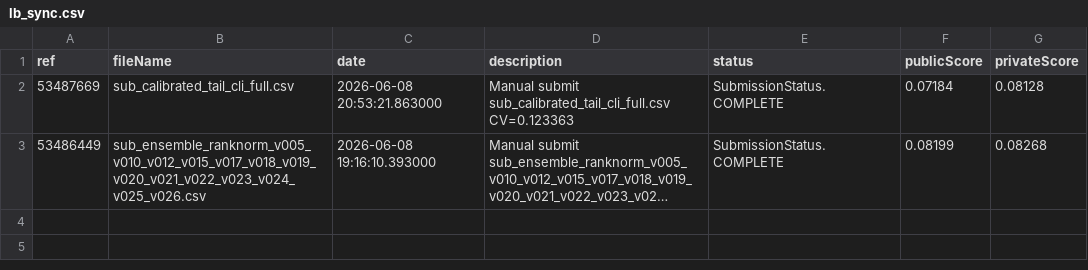
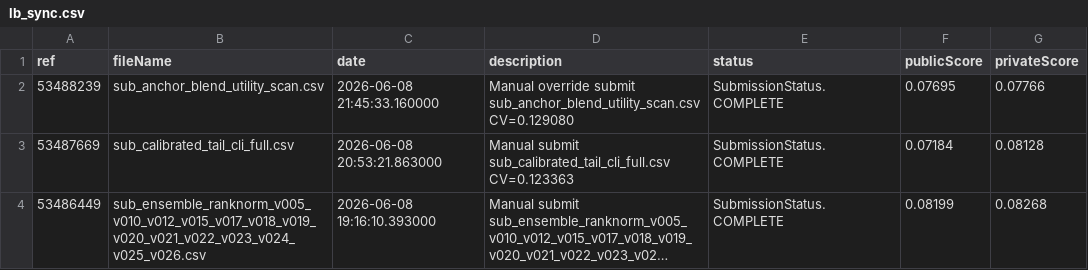
Before and after one commit to ranxi2001/kaggle-auto-research, a CSV file: workspaces/drw-crypto/reports/lb_sync.csv, drawn as a sheet; long unchanged cells end in ….

Commit message:
docs: record DRW third submission result

```diff
--- a/workspaces/drw-crypto/reports/lb_sync.csv
+++ b/workspaces/drw-crypto/reports/lb_sync.csv
@@ -1,2 +1,3 @@
 ref,fileName,date,description,status,publicScore,privateScore
+53488239,sub_anchor_blend_utility_scan.csv,2026-06-08 21:45:33.160000,Manual override submit sub_anchor_blend_utility_scan.csv CV=0.129080,SubmissionStatus.COMPLETE,0.07695,0.07766
 53487669,sub_calibrated_tail_cli_full.csv,2026-06-08 20:53:21.863000,Manual submit sub_calibrated_tail_cli_full.csv CV=0.123363,SubmissionStatus.COMPLETE,0.07184,0.08128
```
Also changed, not shown: 2 other files.
